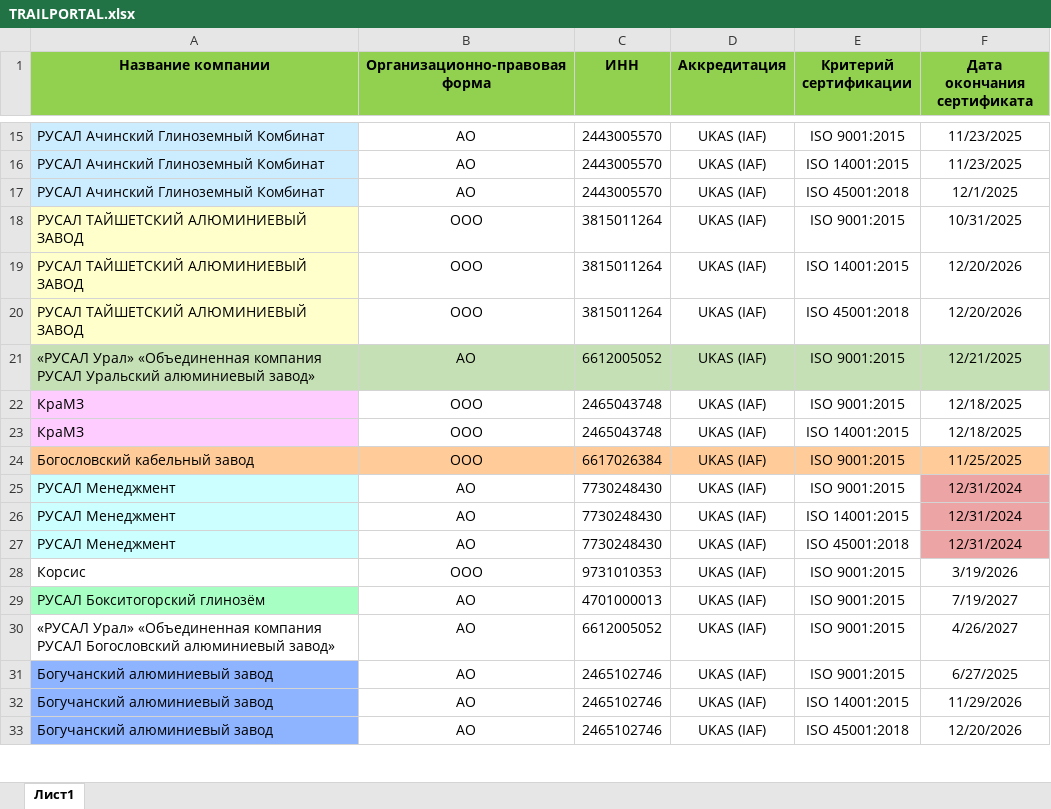
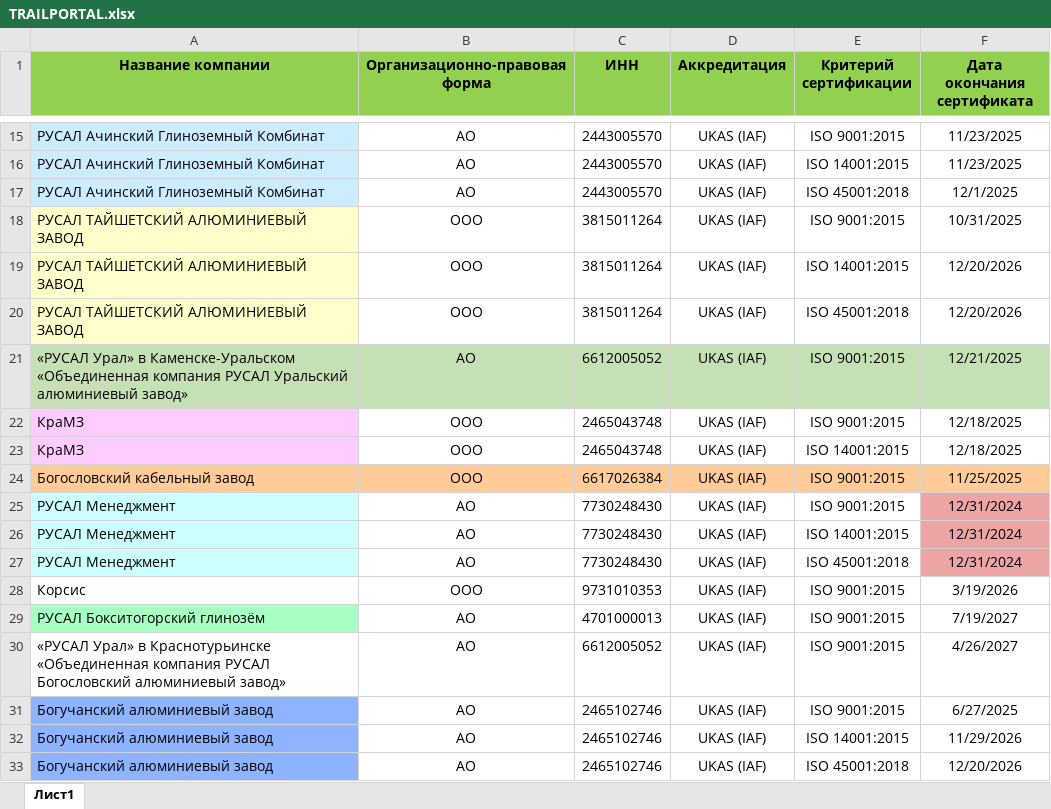
Before and after one commit to Legenda1cr/Legendacompany, an Excel workbook: TRAILPORTAL.xlsx, sheet Лист1, drawn as a sheet; only a part is shown, gaps mark what is left out; values as stored, in another font and other column widths than the file's, no borders; charts and pictures and conditional formats not drawn; the diff names each change by its address in the sheet, - before the commit and + after, or states it on an @@ line.

Commit message:
excel update

```diff
--- a/TRAILPORTAL.xlsx (sheet Лист1)
+++ b/TRAILPORTAL.xlsx (sheet Лист1)
-A21 (Название компании): «РУСАЛ Урал» «Объединенная компания…
+A21 (Название компании): «РУСАЛ Урал» в Каменске-Уральском «Объединенная компания…
-A30 (Название компании): «РУСАЛ Урал» «Объединенная компания…
+A30 (Название компании): «РУСАЛ Урал» в Краснотурьинске «Объединенная компания…
```
Also changed, not shown: 1 other file.
